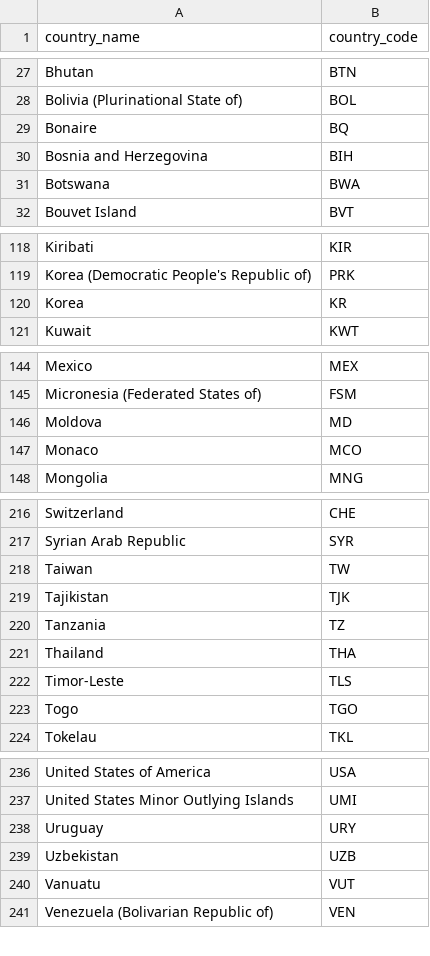
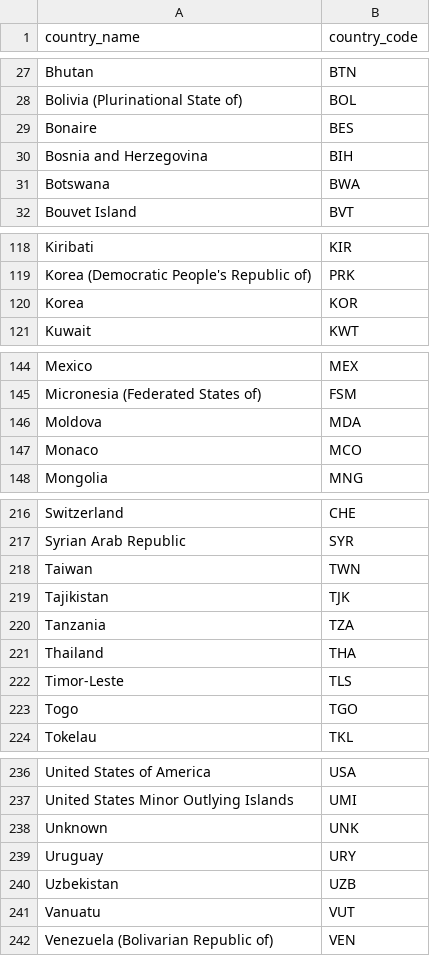
Before and after one commit to lfonsecac/dbt-certification-project, a CSV file: dbt_finished_project/seeds/country_codes.csv, drawn as a sheet; only a part is shown, gaps mark what is left out; the diff covers the shown part only.

Commit message:
feat: add seeds and source freshness challenges

```diff
--- a/dbt_finished_project/seeds/country_codes.csv
+++ b/dbt_finished_project/seeds/country_codes.csv
@@ -28,3 +28,3 @@ Bhutan,BTN
 Bolivia (Plurinational State of),BOL
-Bonaire,BQ
+Bonaire,BES
 Bosnia and Herzegovina,BIH
@@ -119,3 +119,3 @@ Kiribati,KIR
 Korea (Democratic People's Republic of),PRK
-Korea,KR
+Korea,KOR
 Kuwait,KWT
@@ -145,3 +145,3 @@ Mexico,MEX
 Micronesia (Federated States of),FSM
-Moldova,MD
+Moldova,MDA
 Monaco,MCO
@@ -217,5 +217,5 @@ Switzerland,CHE
 Syrian Arab Republic,SYR
-Taiwan,TW
+Taiwan,TWN
 Tajikistan,TJK
-Tanzania,TZ
+Tanzania,TZA
 Thailand,THA
@@ -237,2 +237,3 @@ United States of America,USA
 United States Minor Outlying Islands,UMI
+Unknown,UNK
 Uruguay,URY
```
Also changed, not shown: 2 edited cells elsewhere in this file, docs/challenges/07_add_seeds/country_codes.csv, 11 other files.
